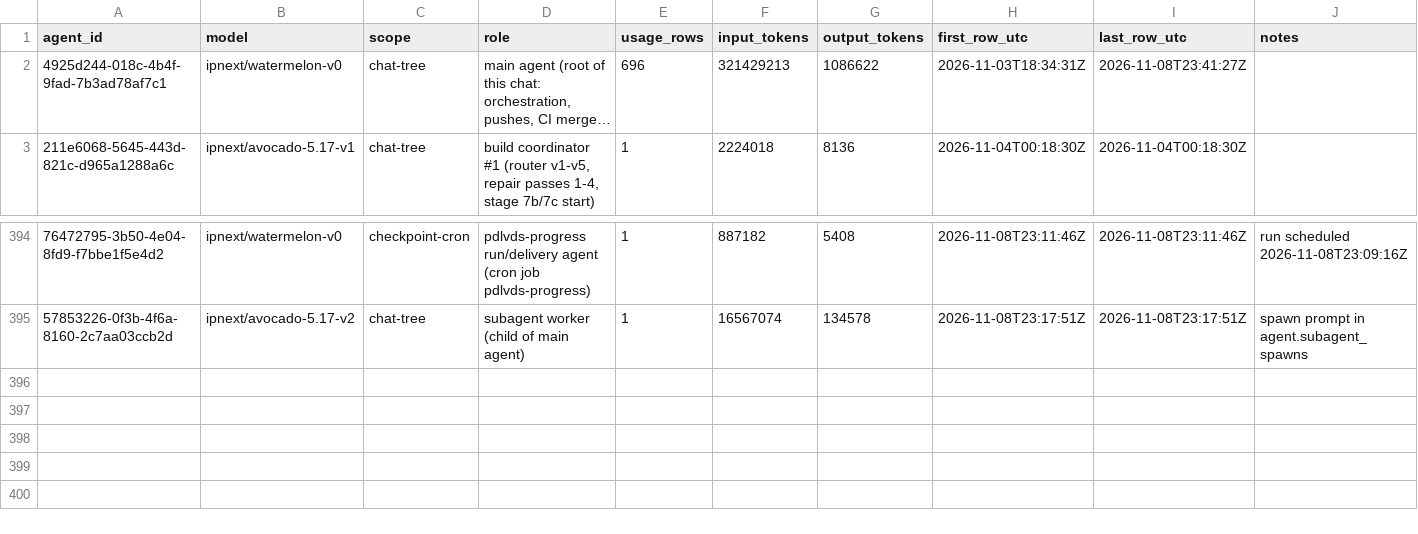
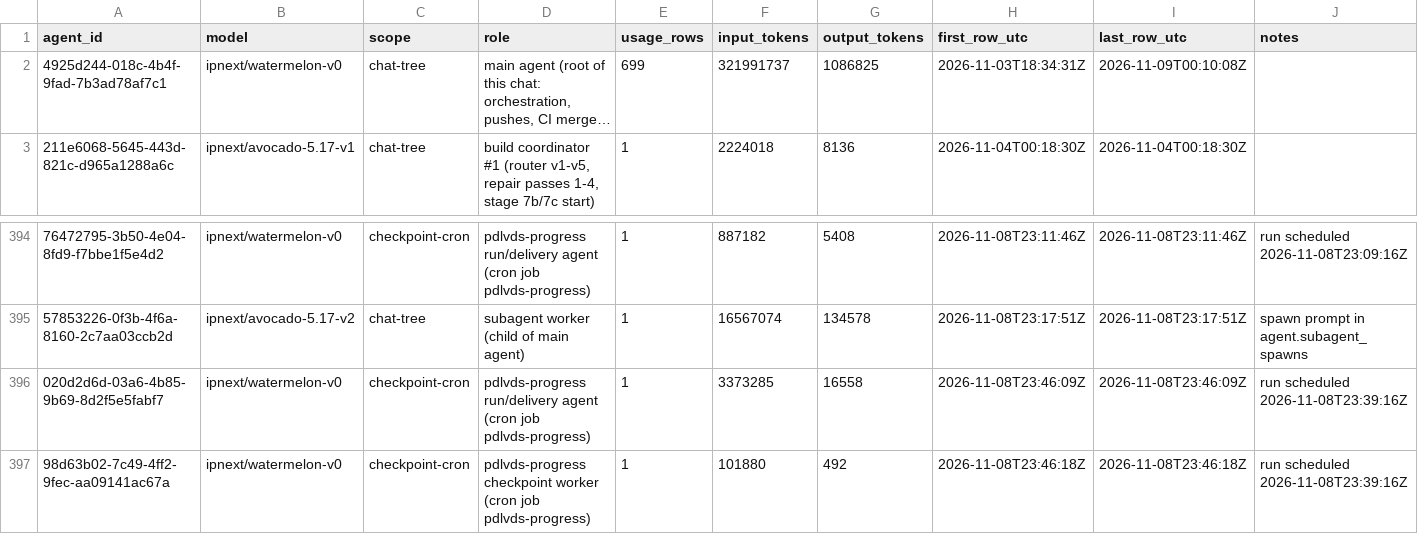
Before and after one commit to sneakers-the-rat/lvds-receiver-official, a CSV file: metrics/agents.csv, drawn as a sheet; only a part is shown, gaps mark what is left out; long unchanged cells end in …; the diff names each change by its address in the sheet, - before the commit and + after, or states it on an @@ line.

```diff
--- a/metrics/agents.csv
+++ b/metrics/agents.csv
-E2 (usage_rows): 696
+E2 (usage_rows): 699
-F2 (input_tokens): 321429213
+F2 (input_tokens): 321991737
-G2 (output_tokens): 1086622
+G2 (output_tokens): 1086825
-I2 (last_row_utc): 2026-11-08T23:41:27Z
+I2 (last_row_utc): 2026-11-09T00:10:08Z
+row 396: 020d2d6d-03a6-4b85-9b69-8d2f5e5fabf7 | ipnext/watermelon-v0 | checkpoint-cron | pdlvds-progress run/delivery agent (cron job pdlvds-progress) | 1 | 3373285 | 16558 | 2026-11-08T23:46:09Z | 2026-11-08T23:46:09Z | run scheduled 2026-11-08T23:39:16Z
+row 397: 98d63b02-7c49-4ff2-9fec-aa09141ac67a | ipnext/watermelon-v0 | checkpoint-cron | pdlvds-progress checkpoint worker (cron job pdlvds-progress) | 1 | 101880 | 492 | 2026-11-08T23:46:18Z | 2026-11-08T23:46:18Z | run scheduled 2026-11-08T23:39:16Z
```
Also changed, not shown: metrics/commit_alignment.csv, metrics/cost_summary.csv, 3 other files.
